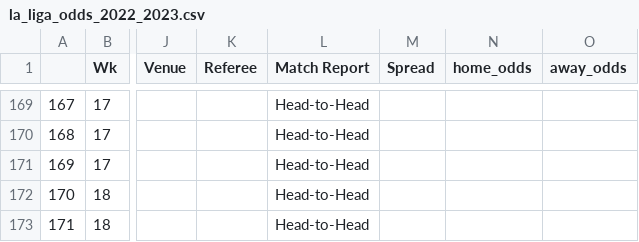
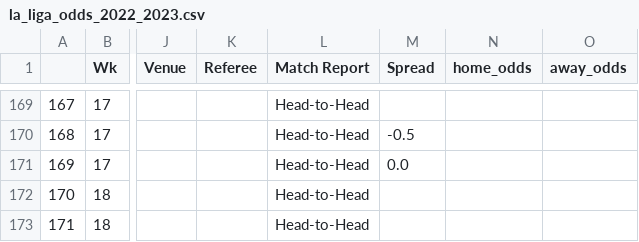
Before and after one commit to ZeNoonan/premier_league, a CSV file: la_liga_odds_2022_2023.csv, drawn as a sheet; only a part is shown, gaps mark what is left out; the diff covers the shown part only; the diff names each change by its address in the sheet, - before the commit and + after, or states it on an @@ line.

```diff
--- a/la_liga_odds_2022_2023.csv
+++ b/la_liga_odds_2022_2023.csv
-M170 (Spread): (empty)
+M170 (Spread): -0.5
-M171 (Spread): (empty)
+M171 (Spread): 0.0
```
Also changed, not shown: 19 edited cells elsewhere in this file, 1 other file.
